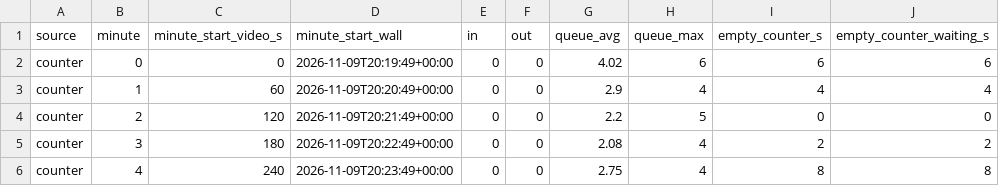
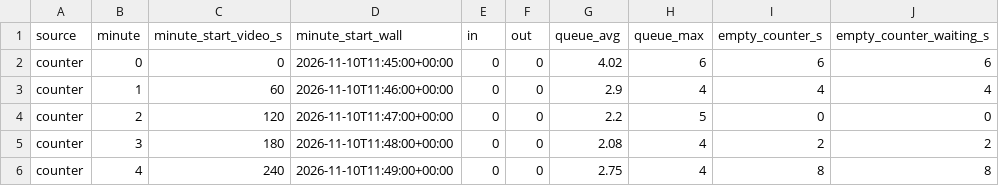
Before and after one commit to Shokhbek07/store-camera-analytics, a CSV file: results/eval/counter_1650/counter_minutes.csv, drawn as a sheet; only a part is shown; the diff names each change by its address in the sheet, - before the commit and + after, or states it on an @@ line.

```diff
--- a/results/eval/counter_1650/counter_minutes.csv
+++ b/results/eval/counter_1650/counter_minutes.csv
-D2 (minute_start_wall): 2026-11-09T20:19:49+00:00
+D2 (minute_start_wall): 2026-11-10T11:45:00+00:00
-D3 (minute_start_wall): 2026-11-09T20:20:49+00:00
+D3 (minute_start_wall): 2026-11-10T11:46:00+00:00
-D4 (minute_start_wall): 2026-11-09T20:21:49+00:00
+D4 (minute_start_wall): 2026-11-10T11:47:00+00:00
-D5 (minute_start_wall): 2026-11-09T20:22:49+00:00
+D5 (minute_start_wall): 2026-11-10T11:48:00+00:00
-D6 (minute_start_wall): 2026-11-09T20:23:49+00:00
+D6 (minute_start_wall): 2026-11-10T11:49:00+00:00
```
Also changed, not shown: results/eval/counter_1720/counter_minutes.csv, results/eval/counter_1735/counter_minutes.csv, 24 other files.
